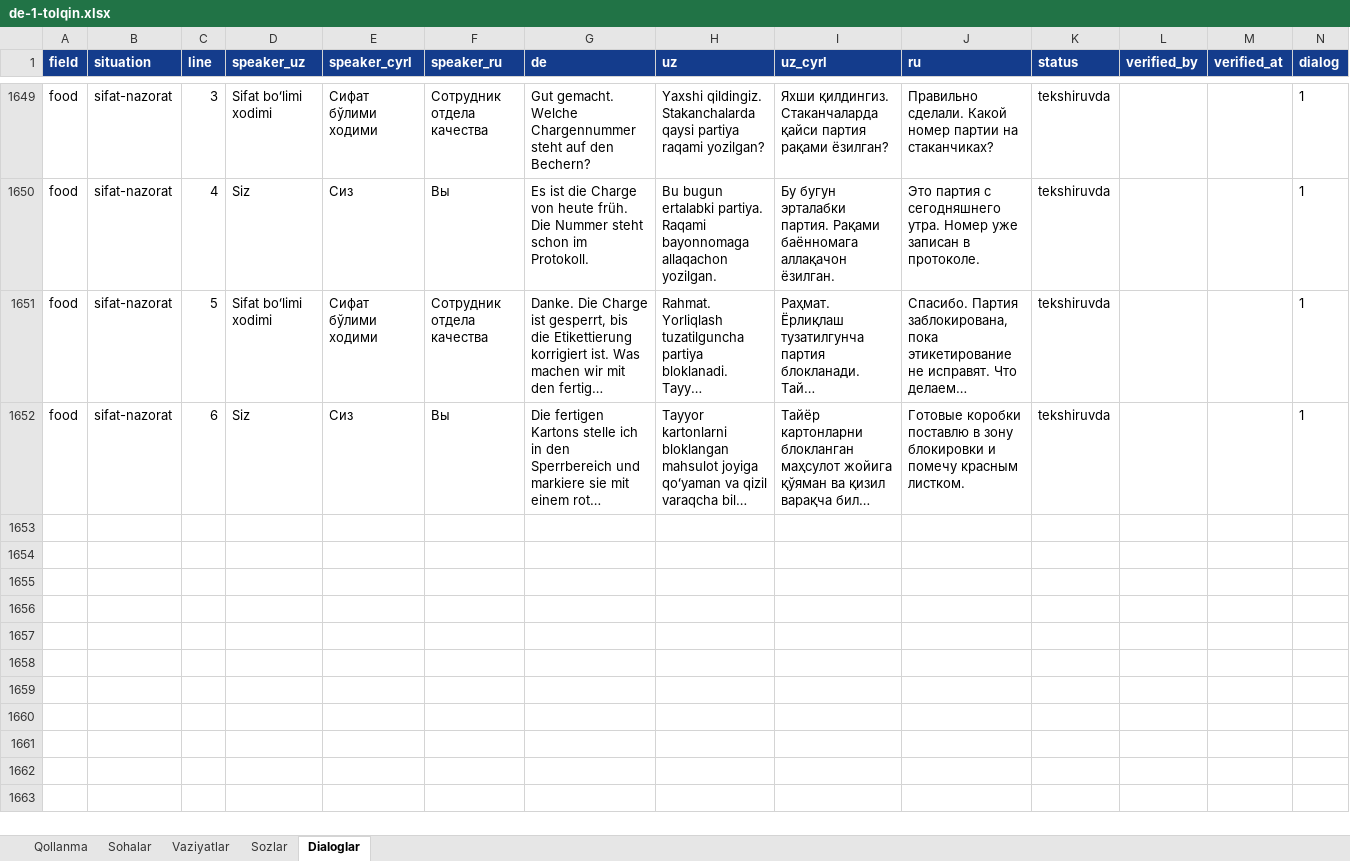
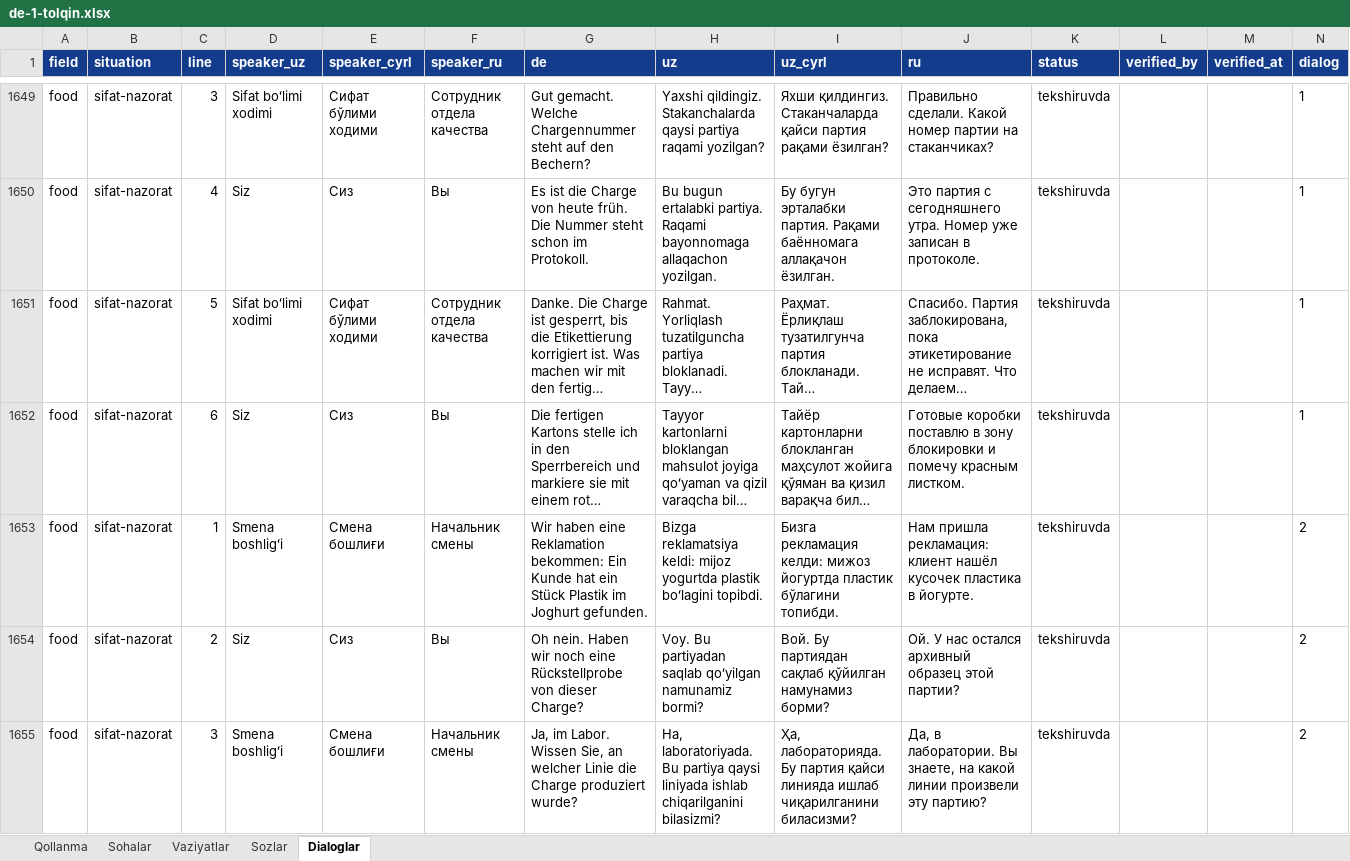
Before and after one commit to Jahon-gir/Qaldirgoch, an Excel workbook: docs/content/de-1-tolqin.xlsx, sheet Dialoglar, drawn as a sheet; only a part is shown, gaps mark what is left out; long unchanged cells end in …; values as stored, in another font and other column widths than the file's, no borders; the diff covers the shown part only; the diff names each change by its address in the sheet, - before the commit and + after, or states it on an @@ line.

```diff
--- a/docs/content/de-1-tolqin.xlsx (sheet Dialoglar)
+++ b/docs/content/de-1-tolqin.xlsx (sheet Dialoglar)
+row 1653: food | sifat-nazorat | 1 | Smena boshligʻi | Смена бошлиғи | Начальник смены | Wir haben eine Reklamation bekommen: Ein Kunde hat ein Stück Plastik im Joghurt gefunden. | Bizga reklamatsiya keldi: mijoz yogurtda plastik boʻlagini topibdi. | Бизга рекламация келди: мижоз йогуртда пластик бўлагини топибди. | Нам пришла рекламация: клиент нашёл кусочек пластика в йогурте. | tekshiruvda |  |  | 2
+row 1654: food | sifat-nazorat | 2 | Siz | Сиз | Вы | Oh nein. Haben wir noch eine Rückstellprobe von dieser Charge? | Voy. Bu partiyadan saqlab qoʻyilgan namunamiz bormi? | Вой. Бу партиядан сақлаб қўйилган намунамиз борми? | Ой. У нас остался архивный образец этой партии? | tekshiruvda |  |  | 2
+row 1655: food | sifat-nazorat | 3 | Smena boshligʻi | Смена бошлиғи | Начальник смены | Ja, im Labor. Wissen Sie, an welcher Linie die Charge produziert wurde? | Ha, laboratoriyada. Bu partiya qaysi liniyada ishlab chiqarilganini bilasizmi? | Ҳа, лабораторияда. Бу партия қайси линияда ишлаб чиқарилганини биласизми? | Да, в лаборатории. Вы знаете, на какой линии произвели эту партию? | tekshiruvda |  |  | 2
```
Also changed, not shown: 3 added rows elsewhere in this sheet, 3 other files.
